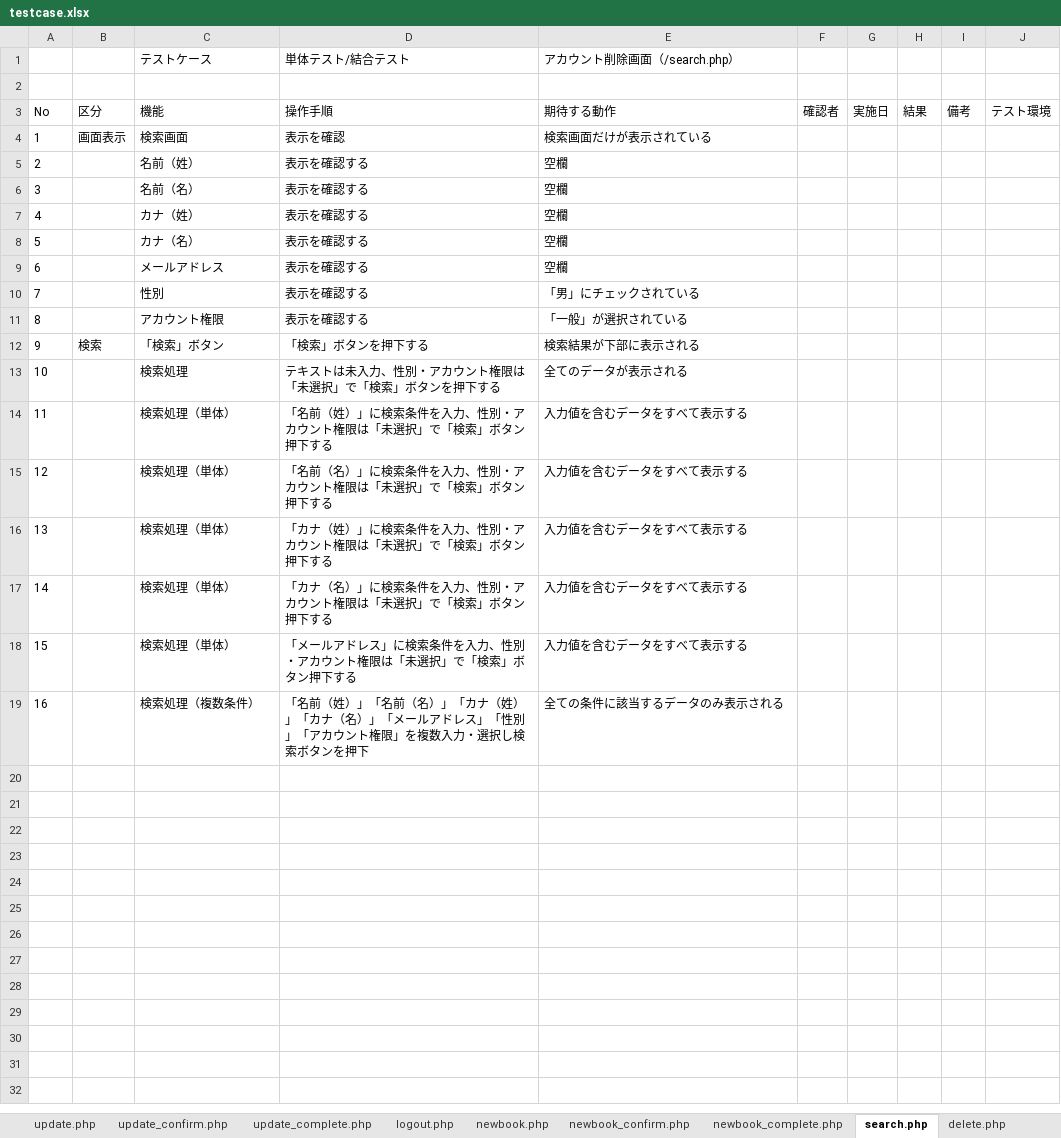
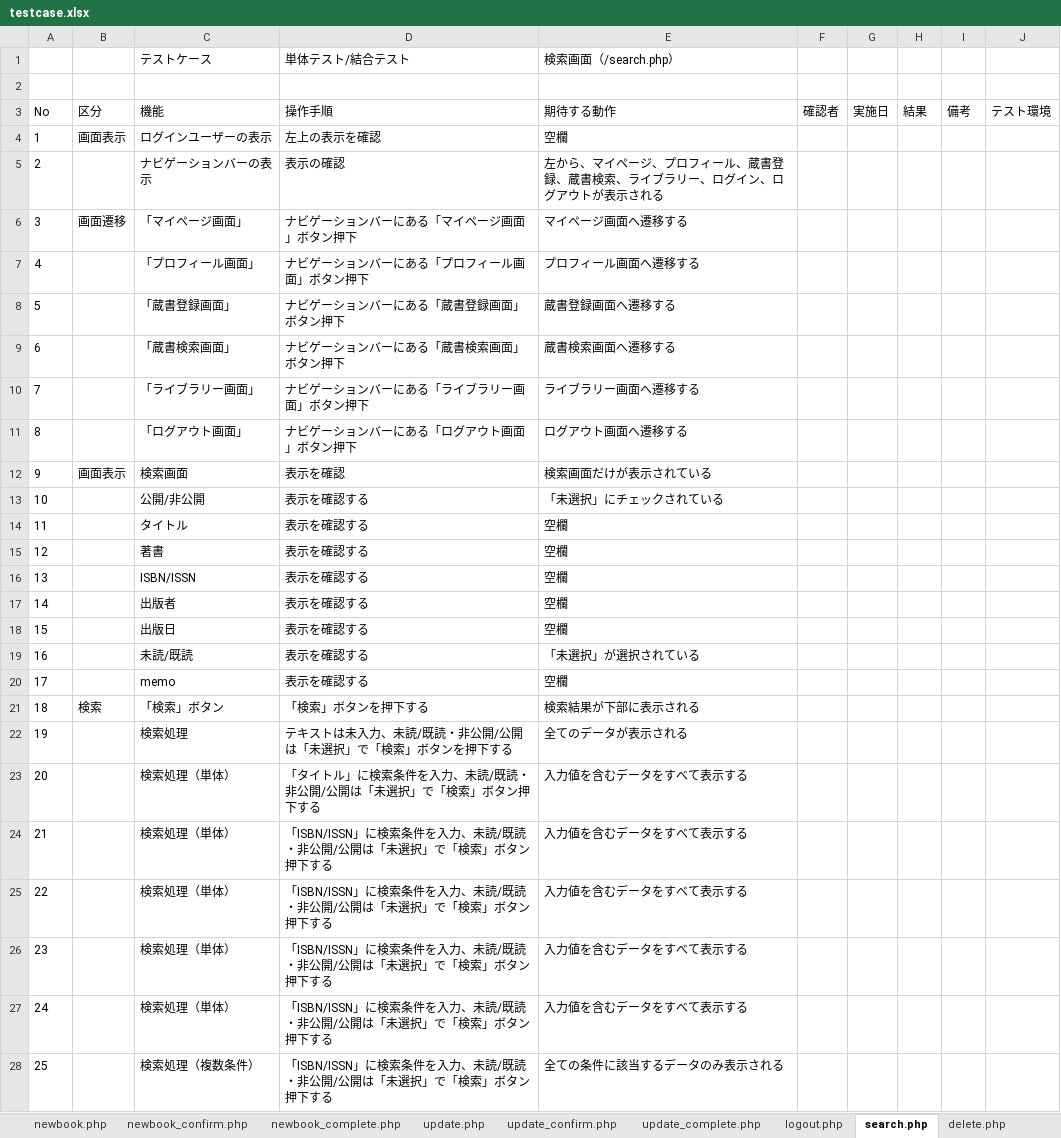
Before and after one commit to kkanami/14_work, an Excel workbook: document/testcase.xlsx, sheet search.php, drawn as a sheet; only a part is shown; values as stored, in another font and other column widths than the file's, no borders; removed rows and columns are numbered as before the commit, all else as after; the diff covers the shown part only; the diff names each change by its address in the sheet, - before the commit and + after, or states it on an @@ line.

```diff
--- a/document/testcase.xlsx (sheet search.php)
+++ b/document/testcase.xlsx (sheet search.php)
@@ sheet tab order changed: newbook.php | newbook_confirm.php | newbook_complete.php | update.php | update_confirm.php | update_complete.php | logout.php | search.php | delete.php @@
-E1: アカウント削除画面（/search.php）
+E1: 検索画面（/search.php）
+row 4: 1 | 画面表示 | ログインユーザーの表示 | 左上の表示を確認 | 空欄
+row 5: 2 |  | ナビゲーションバーの表示 | 表示の確認 | 左から、マイページ、プロフィール、蔵書登録、蔵書検索、ライブラリー、ログイン、ログアウトが表示される
+row 6: 3 | 画面遷移 | 「マイページ画面」 | ナビゲーションバーにある「マイページ画面」ボタン押下 | マイページ画面へ遷移する
+row 7: 4 |  | 「プロフィール画面」 | ナビゲーションバーにある「プロフィール画面」ボタン押下 | プロフィール画面へ遷移する
+row 8: 5 |  | 「蔵書登録画面」 | ナビゲーションバーにある「蔵書登録画面」ボタン押下 | 蔵書登録画面へ遷移する
+row 9: 6 |  | 「蔵書検索画面」 | ナビゲーションバーにある「蔵書検索画面」ボタン押下 | 蔵書検索画面へ遷移する
+row 10: 7 |  | 「ライブラリー画面」 | ナビゲーションバーにある「ライブラリー画面」ボタン押下 | ライブラリー画面へ遷移する
+row 11: 8 |  | 「ログアウト画面」 | ナビゲーションバーにある「ログアウト画面」ボタン押下 | ログアウト画面へ遷移する
@@ column A renumbered between rows 12 and 28 @@
+row 13: 10 |  | 公開/非公開 | 表示を確認する | 「未選択」にチェックされている
-C14: 名前（姓）
+C14: タイトル
-C15: 名前（名）
+C15: 著書
-C16: カナ（姓）
+C16: ISBN/ISSN
-C17: カナ（名）
+C17: 出版者
-C18: メールアドレス
+C18: 出版日
-row 10: 7 |  | 性別 | 表示を確認する | 「男」にチェックされている
-row 11: 8 |  | アカウント権限 | 表示を確認する | 「一般」が選択されている
+row 19: 16 |  | 未読/既読 | 表示を確認する | 「未選択」が選択されている
+row 20: 17 |  | memo | 表示を確認する | 空欄
-D22: テキストは未入力、性別・アカウント権限は「未選択」で「検索」ボタンを押下する
+D22: テキストは未入力、未読/既読・非公開/公開は「未選択」で「検索」ボタンを押下する
-D23: 「名前（姓）」に検索条件を入力、性別・アカウント権限は「未選択」で「検索」ボタン押下する
+D23: 「タイトル」に検索条件を入力、未読/既読・非公開/公開は「未選択」で「検索」ボタン押下する
-D24: 「名前（名）」に検索条件を入力、性別・アカウント権限は「未選…
+D24: 「ISBN/ISSN」に検索条件を入力、未読/既読・非公開/公開は「未選…
-D25: 「カナ（姓）」に検索条件を入力、性別・アカウント権限は「未選…
+D25: 「ISBN/ISSN」に検索条件を入力、未読/既読・非公開/公開は「未選…
-D26: 「カナ（名）」に検索条件を入力、性別・アカウント権限は「未選…
+D26: 「ISBN/ISSN」に検索条件を入力、未読/既読・非公開/公開は「未選…
-D27: 「メールアドレス」に検索条件を入力、性別・アカウント権限は「未選…
+D27: 「ISBN/ISSN」に検索条件を入力、未読/既読・非公開/公開は「未選…
-D28: 「名前（姓）」「名前（名）」「カナ（姓）」「カナ（名）」「メールアドレス」「性別」「アカウント権限」を複数入力・選択し検索ボタンを押下
+D28: 「ISBN/ISSN」に検索条件を入力、未読/既読・非公開/公開は「未選択」で「検索」ボタン押下する
```
Also changed, not shown: 2 added rows elsewhere in this sheet, sheet update.php, sheet newbook.php, sheet update_confirm.php, sheet logout.php, sheet library.php, sheet mypage.php, 13 more sheets, 20 other files.
